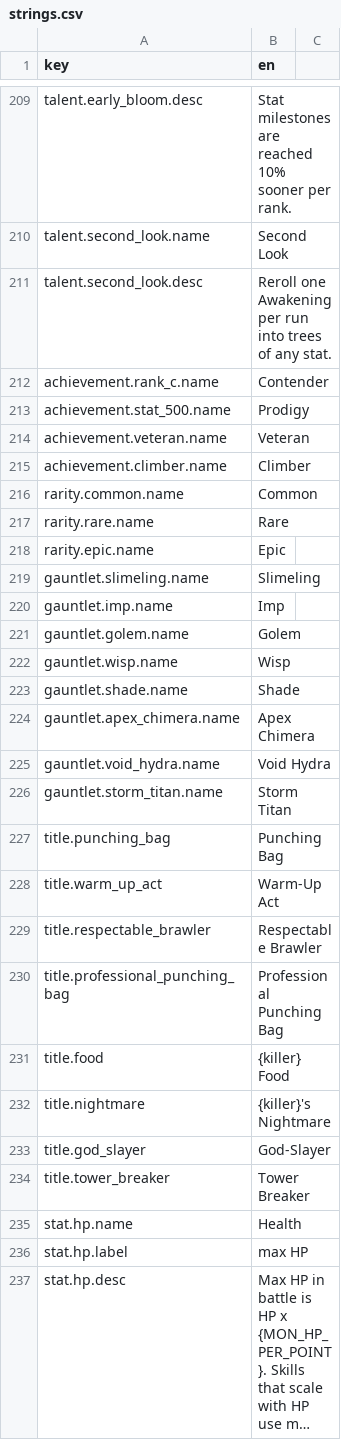
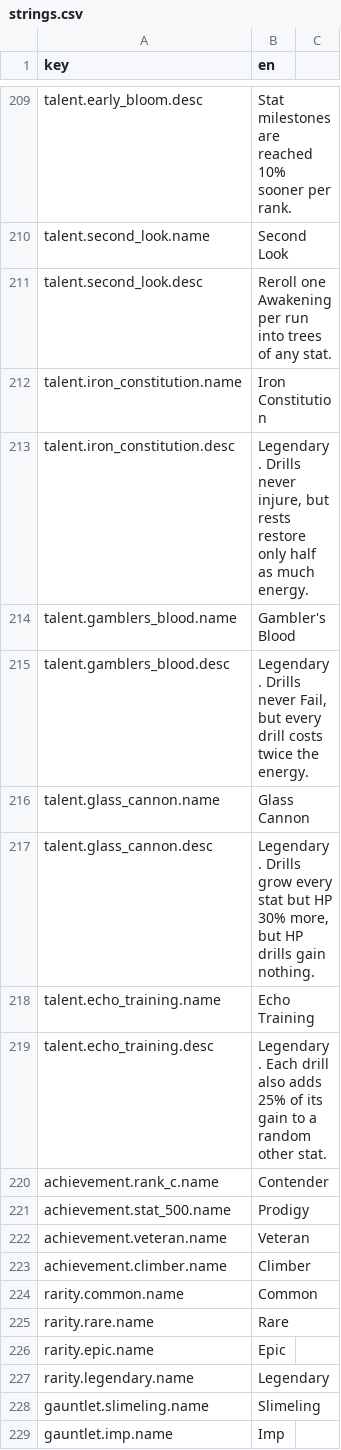
Before and after one commit to kjew2/MonStack, a CSV file: content_src/strings.csv, drawn as a sheet; only a part is shown, gaps mark what is left out; the shorter side is filled out with more unchanged rows; long unchanged cells end in ….

```diff
--- a/content_src/strings.csv
+++ b/content_src/strings.csv
@@ -211,2 +211,10 @@ talent.second_look.name,Second Look
 talent.second_look.desc,Reroll one Awakening per run into trees of any stat.
+talent.iron_constitution.name,Iron Constitution
+talent.iron_constitution.desc,"Legendary. Drills never injure, but rests restore only half as much energy."
+talent.gamblers_blood.name,Gambler's Blood
+talent.gamblers_blood.desc,"Legendary. Drills never Fail, but every drill costs twice the energy."
+talent.glass_cannon.name,Glass Cannon
+talent.glass_cannon.desc,"Legendary. Drills grow every stat but HP 30% more, but HP drills gain nothing."
+talent.echo_training.name,Echo Training
+talent.echo_training.desc,Legendary. Each drill also adds 25% of its gain to a random other stat.
 achievement.rank_c.name,Contender
@@ -218,2 +226,3 @@ rarity.rare.name,Rare
 rarity.epic.name,Epic
+rarity.legendary.name,Legendary
 gauntlet.slimeling.name,Slimeling
```
Also changed, not shown: content_src/talents.csv, content_src/vendor_rarities.csv, 33 other files.
